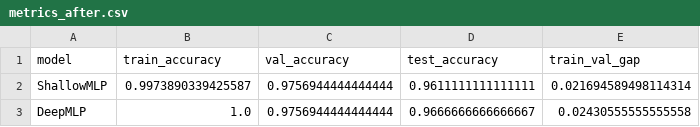
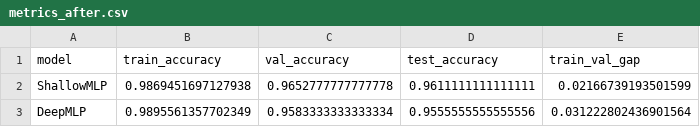
Before and after one commit to luixlu-wq/guide, a CSV file: src/stage-4/results/metrics_after.csv, drawn as a sheet.

```diff
--- a/src/stage-4/results/metrics_after.csv
+++ b/src/stage-4/results/metrics_after.csv
@@ -1,3 +1,3 @@
 model,train_accuracy,val_accuracy,test_accuracy,train_val_gap
-ShallowMLP,0.9973890339425587,0.9756944444444444,0.9611111111111111,0.021694589498114314
-DeepMLP,1.0,0.9756944444444444,0.9666666666666667,0.02430555555555558
+ShallowMLP,0.9869451697127938,0.9652777777777778,0.9611111111111111,0.02166739193501599
+DeepMLP,0.9895561357702349,0.9583333333333334,0.9555555555555556,0.031222802436901564
```
Also changed, not shown: src/stage-4/results/learning_curves.csv, src/stage-4/results/metrics_before.csv, 39 other files.
